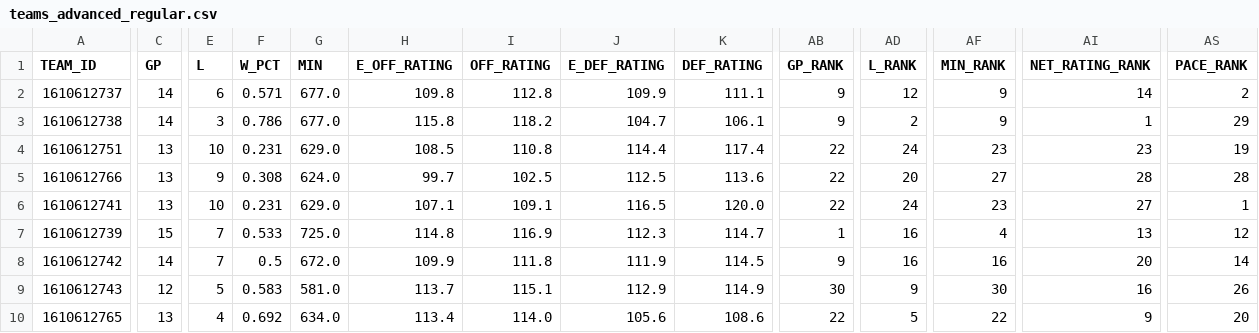
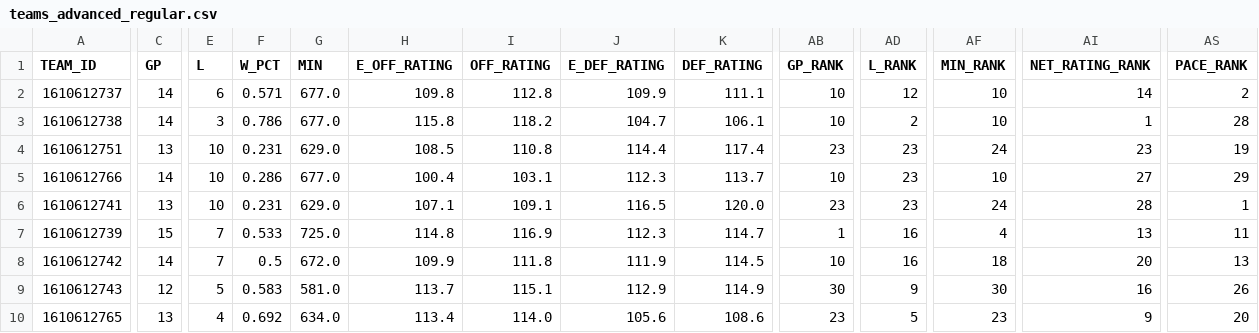
Before and after one commit to RoiGreen/dagger, a CSV file: nba_2026_27/teams_advanced_regular.csv, drawn as a sheet; only a part is shown, gaps mark what is left out; the diff covers the shown part only; the diff names each change by its address in the sheet, - before the commit and + after, or states it on an @@ line.

```diff
--- a/nba_2026_27/teams_advanced_regular.csv
+++ b/nba_2026_27/teams_advanced_regular.csv
-AB2:AB3 (GP_RANK): 9
+AB2:AB3 (GP_RANK): 10
-AF2:AF3 (MIN_RANK): 9
+AF2:AF3 (MIN_RANK): 10
-AS3 (PACE_RANK): 29
+AS3 (PACE_RANK): 28
-AB4 (GP_RANK): 22
+AB4 (GP_RANK): 23
-AD4 (L_RANK): 24
+AD4 (L_RANK): 23
-AF4 (MIN_RANK): 23
+AF4 (MIN_RANK): 24
-C5 (GP): 13
+C5 (GP): 14
-E5 (L): 9
+E5 (L): 10
-F5 (W_PCT): 0.308
+F5 (W_PCT): 0.286
-G5 (MIN): 624.0
+G5 (MIN): 677.0
-H5 (E_OFF_RATING): 99.7
+H5 (E_OFF_RATING): 100.4
-I5 (OFF_RATING): 102.5
+I5 (OFF_RATING): 103.1
-J5 (E_DEF_RATING): 112.5
+J5 (E_DEF_RATING): 112.3
-K5 (DEF_RATING): 113.6
+K5 (DEF_RATING): 113.7
-AB5 (GP_RANK): 22
+AB5 (GP_RANK): 10
-AD5 (L_RANK): 20
+AD5 (L_RANK): 23
-AF5 (MIN_RANK): 27
+AF5 (MIN_RANK): 10
-AI5 (NET_RATING_RANK): 28
+AI5 (NET_RATING_RANK): 27
-AS5 (PACE_RANK): 28
+AS5 (PACE_RANK): 29
-AB6 (GP_RANK): 22
+AB6 (GP_RANK): 23
-AD6 (L_RANK): 24
+AD6 (L_RANK): 23
-AF6 (MIN_RANK): 23
+AF6 (MIN_RANK): 24
-AI6 (NET_RATING_RANK): 27
+AI6 (NET_RATING_RANK): 28
-AS7 (PACE_RANK): 12
+AS7 (PACE_RANK): 11
-AB8 (GP_RANK): 9
+AB8 (GP_RANK): 10
-AF8 (MIN_RANK): 16
+AF8 (MIN_RANK): 18
-AS8 (PACE_RANK): 14
+AS8 (PACE_RANK): 13
-AB10 (GP_RANK): 22
+AB10 (GP_RANK): 23
-AF10 (MIN_RANK): 22
+AF10 (MIN_RANK): 23
```
Also changed, not shown: 83 edited cells elsewhere in this file, nba_2026_27/advanced_regular.csv, nba_2026_27/game_logs_advanced_regular.csv, 8 other files.
